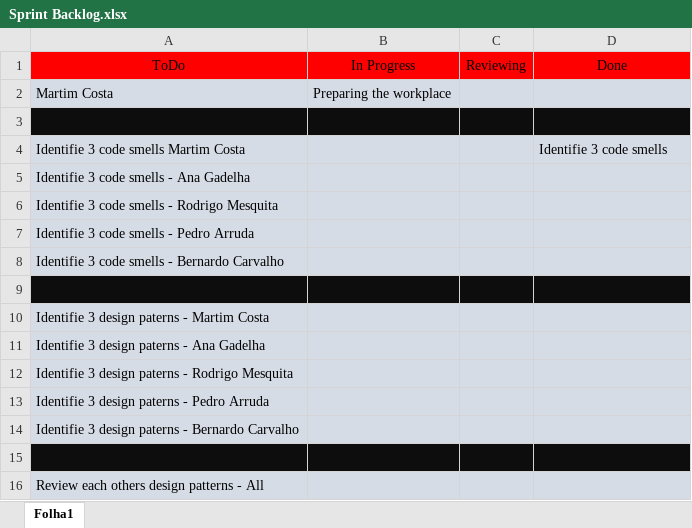
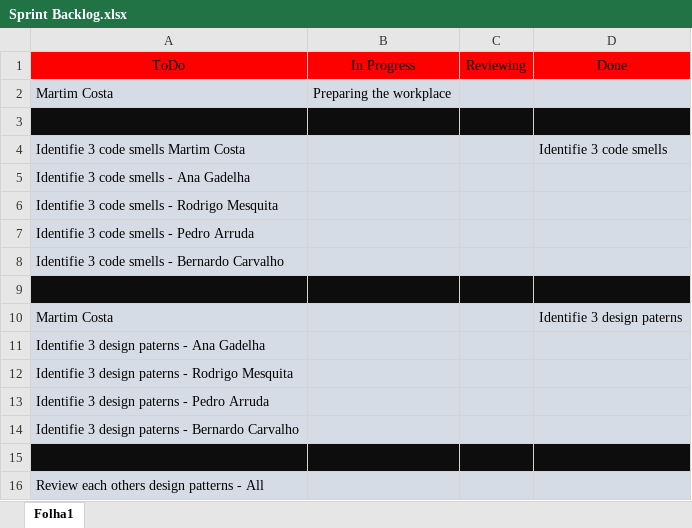
Before and after one commit to anaGadelha19/ganttproject, an Excel workbook: Project/Phase 1/Sprint1/Sprint Backlog.xlsx, sheet Folha1, drawn as a sheet; values as stored, in another font and other column widths than the file's, no borders; removed rows and columns are numbered as before the commit, all else as after; the diff names each change by its address in the sheet, - before the commit and + after, or states it on an @@ line.

```diff
--- a/Project/Phase 1/Sprint1/Sprint Backlog.xlsx (sheet Folha1)
+++ b/Project/Phase 1/Sprint1/Sprint Backlog.xlsx (sheet Folha1)
-row 10: Identifie 3 design paterns - Martim Costa
+row 10: Martim Costa |  |  | Identifie 3 design paterns
```
Also changed, not shown: Project/Phase 1/Sprint1/Burndown chart.xlsx.
